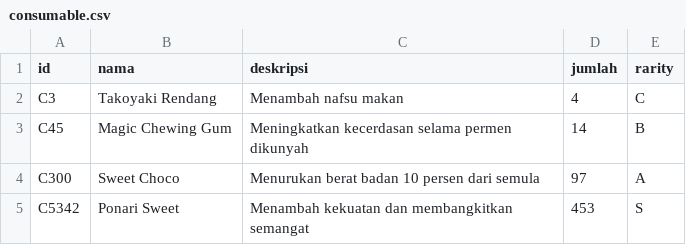
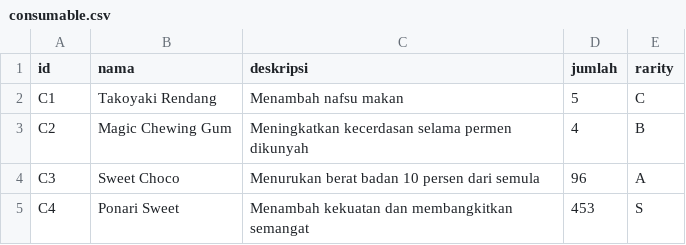
Before and after one commit to dParikesit/TubesDaspro, a CSV file: backup_csv/consumable.csv, drawn as a sheet.

```diff
--- a/backup_csv/consumable.csv
+++ b/backup_csv/consumable.csv
@@ -1,5 +1,5 @@
 id;nama;deskripsi;jumlah;rarity
-C3;Takoyaki Rendang;Menambah nafsu makan;4;C
-C45;Magic Chewing Gum;Meningkatkan kecerdasan selama permen dikunyah;14;B
-C300;Sweet Choco;Menurukan berat badan 10 persen dari semula;97;A
-C5342;Ponari Sweet;Menambah kekuatan dan membangkitkan semangat;453;S
+C1;Takoyaki Rendang;Menambah nafsu makan;5;C
+C2;Magic Chewing Gum;Meningkatkan kecerdasan selama permen dikunyah;4;B
+C3;Sweet Choco;Menurukan berat badan 10 persen dari semula;96;A
+C4;Ponari Sweet;Menambah kekuatan dan membangkitkan semangat;453;S
```
Also changed, not shown: backup_csv/gadget.csv, backup_csv/user.csv, 11 other files.
